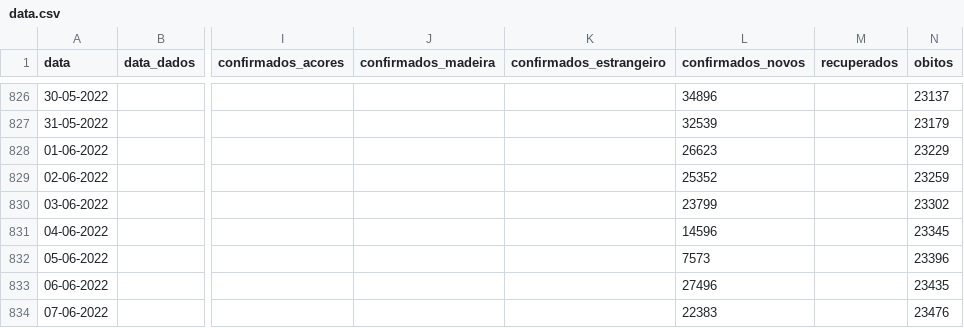
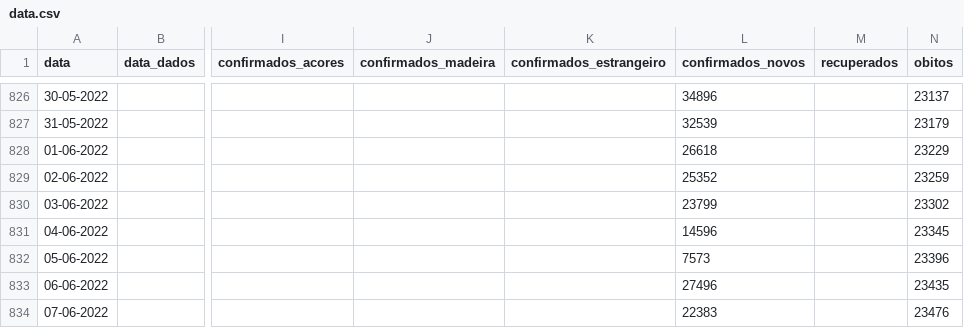
Before and after one commit to ghomem/coviz-data, a CSV file: merged/data.csv, drawn as a sheet; only a part is shown, gaps mark what is left out; the diff covers the shown part only; the diff names each change by its address in the sheet, - before the commit and + after, or states it on an @@ line.

```diff
--- a/merged/data.csv
+++ b/merged/data.csv
-L828 (confirmados_novos): 26623
+L828 (confirmados_novos): 26618
```
Also changed, not shown: 1 added row and 45 edited cells elsewhere in this file, 1 other file.
